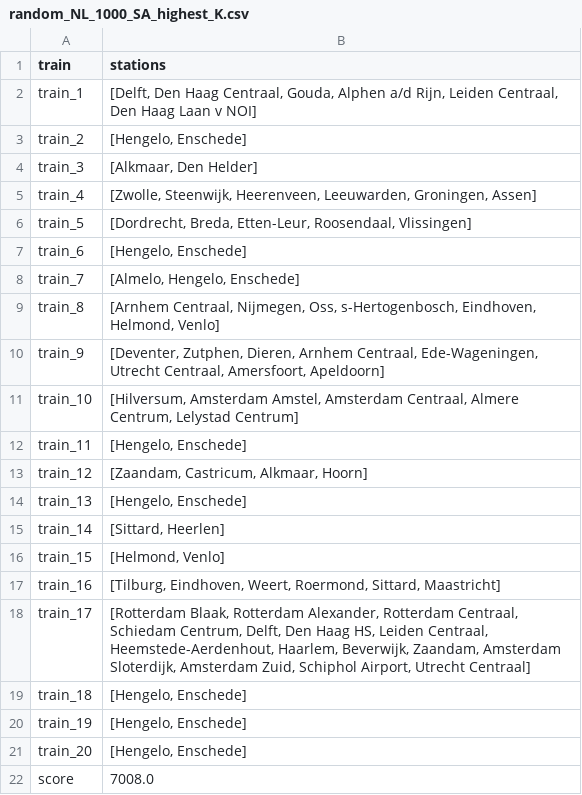
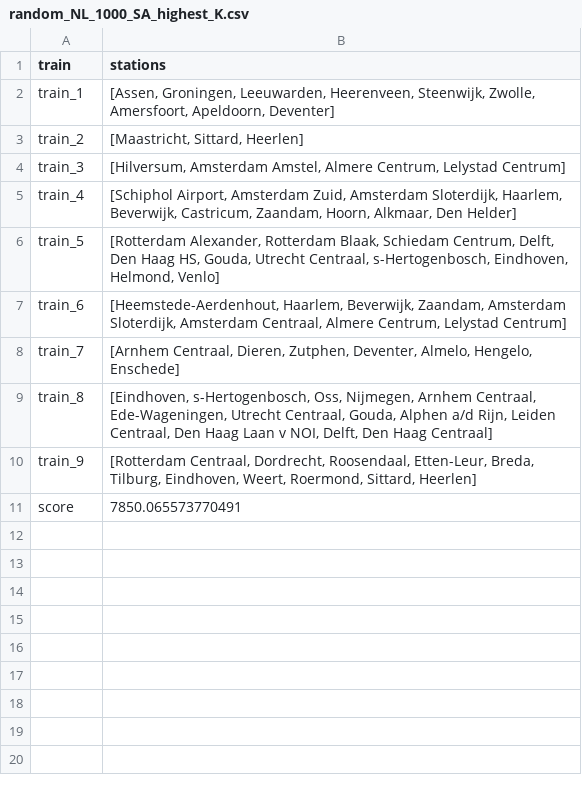
Before and after one commit to amateurprogrammeur/sprinters, a CSV file: code/output/csvs/random_NL_1000_SA_highest_K.csv, drawn as a sheet.

```diff
--- a/code/output/csvs/random_NL_1000_SA_highest_K.csv
+++ b/code/output/csvs/random_NL_1000_SA_highest_K.csv
@@ -1,22 +1,11 @@
 train,stations
-train_1,"[Delft, Den Haag Centraal, Gouda, Alphen a/d Rijn, Leiden Centraal, Den Haag Laan v NOI]"
-train_2,"[Hengelo, Enschede]"
-train_3,"[Alkmaar, Den Helder]"
-train_4,"[Zwolle, Steenwijk, Heerenveen, Leeuwarden, Groningen, Assen]"
-train_5,"[Dordrecht, Breda, Etten-Leur, Roosendaal, Vlissingen]"
-train_6,"[Hengelo, Enschede]"
-train_7,"[Almelo, Hengelo, Enschede]"
-train_8,"[Arnhem Centraal, Nijmegen, Oss, s-Hertogenbosch, Eindhoven, Helmond, Venlo]"
-train_9,"[Deventer, Zutphen, Dieren, Arnhem Centraal, Ede-Wageningen, Utrecht Centraal, Amersfoort, Apeldoorn]"
-train_10,"[Hilversum, Amsterdam Amstel, Amsterdam Centraal, Almere Centrum, Lelystad Centrum]"
-train_11,"[Hengelo, Enschede]"
-train_12,"[Zaandam, Castricum, Alkmaar, Hoorn]"
-train_13,"[Hengelo, Enschede]"
-train_14,"[Sittard, Heerlen]"
-train_15,"[Helmond, Venlo]"
-train_16,"[Tilburg, Eindhoven, Weert, Roermond, Sittard, Maastricht]"
-train_17,"[Rotterdam Blaak, Rotterdam Alexander, Rotterdam Centraal, Schiedam Centrum, Delft, Den Haag HS, Leiden Centraal, Heemstede-Aerdenhout, Haarlem, Beverwijk, Zaandam, Amsterdam Sloterdijk, Amsterdam Zuid, Schiphol Airport, Utrecht Centraal]"
-train_18,"[Hengelo, Enschede]"
-train_19,"[Hengelo, Enschede]"
-train_20,"[Hengelo, Enschede]"
-score,7008.0
+train_1,"[Assen, Groningen, Leeuwarden, Heerenveen, Steenwijk, Zwolle, Amersfoort, Apeldoorn, Deventer]"
+train_2,"[Maastricht, Sittard, Heerlen]"
+train_3,"[Hilversum, Amsterdam Amstel, Almere Centrum, Lelystad Centrum]"
+train_4,"[Schiphol Airport, Amsterdam Zuid, Amsterdam Sloterdijk, Haarlem, Beverwijk, Castricum, Zaandam, Hoorn, Alkmaar, Den Helder]"
+train_5,"[Rotterdam Alexander, Rotterdam Blaak, Schiedam Centrum, Delft, Den Haag HS, Gouda, Utrecht Centraal, s-Hertogenbosch, Eindhoven, Helmond, Venlo]"
+train_6,"[Heemstede-Aerdenhout, Haarlem, Beverwijk, Zaandam, Amsterdam Sloterdijk, Amsterdam Centraal, Almere Centrum, Lelystad Centrum]"
+train_7,"[Arnhem Centraal, Dieren, Zutphen, Deventer, Almelo, Hengelo, Enschede]"
+train_8,"[Eindhoven, s-Hertogenbosch, Oss, Nijmegen, Arnhem Centraal, Ede-Wageningen, Utrecht Centraal, Gouda, Alphen a/d Rijn, Leiden Centraal, Den Haag Laan v NOI, Delft, Den Haag Centraal]"
+train_9,"[Rotterdam Centraal, Dordrecht, Roosendaal, Etten-Leur, Breda, Tilburg, Eindhoven, Weert, Roermond, Sittard, Heerlen]"
+score,7850.065573770491
```
Also changed, not shown: code/output/csvs/random_NL_10000_SA_highest_K.csv, code/output/csvs/random_NL_100_SA_highest_K.csv, 43 other files.
